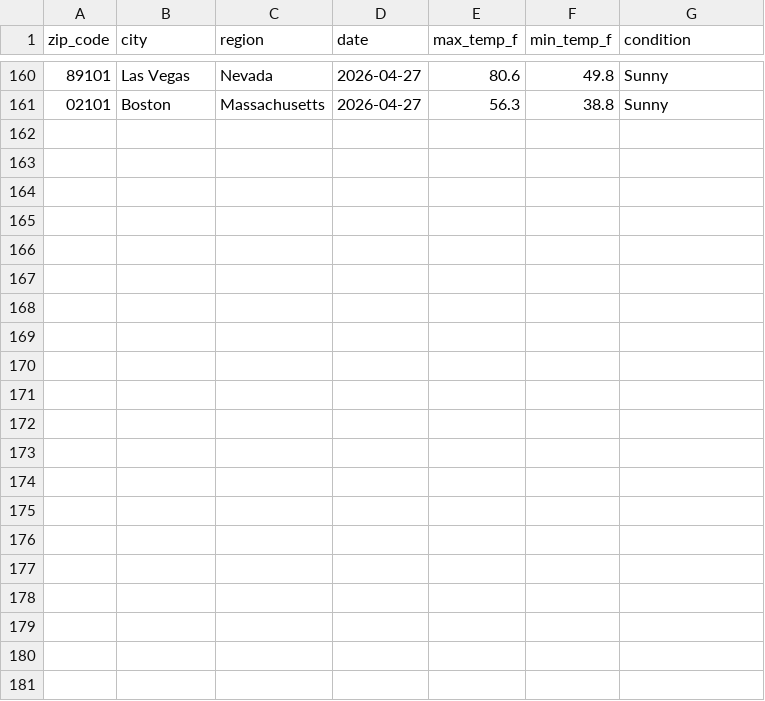
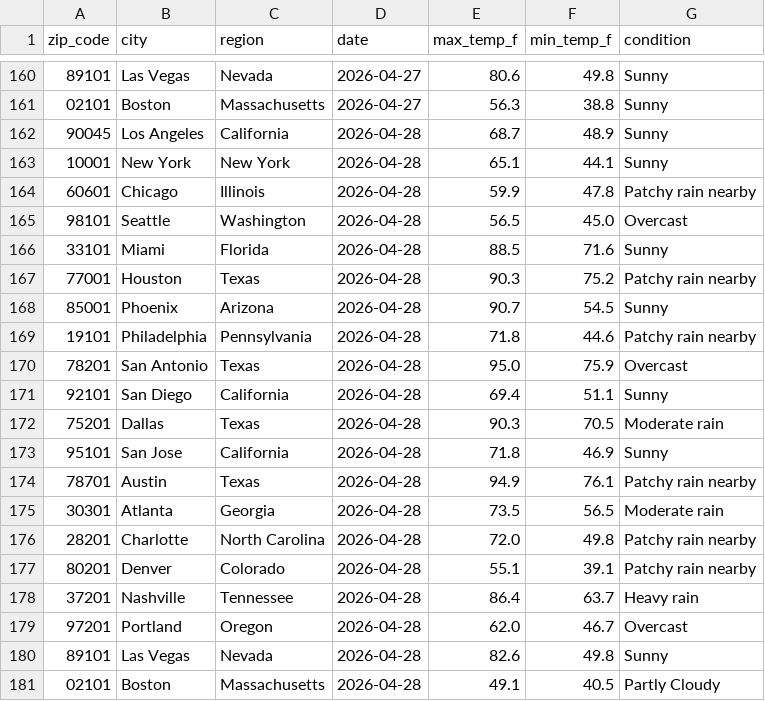
Before and after one commit to vsofelka/weather-api-pipeline, a CSV file: weather_data.csv, drawn as a sheet; only a part is shown, gaps mark what is left out.

```diff
--- a/weather_data.csv
+++ b/weather_data.csv
@@ -161 +161,21 @@ zip_code,city,region,date,max_temp_f,min_temp_f,condition
 02101,Boston,Massachusetts,2026-04-27,56.3,38.8,Sunny
+90045,Los Angeles,California,2026-04-28,68.7,48.9,Sunny
+10001,New York,New York,2026-04-28,65.1,44.1,Sunny
+60601,Chicago,Illinois,2026-04-28,59.9,47.8,Patchy rain nearby
+98101,Seattle,Washington,2026-04-28,56.5,45.0,Overcast
+33101,Miami,Florida,2026-04-28,88.5,71.6,Sunny
+77001,Houston,Texas,2026-04-28,90.3,75.2,Patchy rain nearby
+85001,Phoenix,Arizona,2026-04-28,90.7,54.5,Sunny
+19101,Philadelphia,Pennsylvania,2026-04-28,71.8,44.6,Patchy rain nearby
+78201,San Antonio,Texas,2026-04-28,95.0,75.9,Overcast
+92101,San Diego,California,2026-04-28,69.4,51.1,Sunny
+75201,Dallas,Texas,2026-04-28,90.3,70.5,Moderate rain
+95101,San Jose,California,2026-04-28,71.8,46.9,Sunny
+78701,Austin,Texas,2026-04-28,94.9,76.1,Patchy rain nearby
+30301,Atlanta,Georgia,2026-04-28,73.5,56.5,Moderate rain
+28201,Charlotte,North Carolina,2026-04-28,72.0,49.8,Patchy rain nearby
+80201,Denver,Colorado,2026-04-28,55.1,39.1,Patchy rain nearby
+37201,Nashville,Tennessee,2026-04-28,86.4,63.7,Heavy rain
+97201,Portland,Oregon,2026-04-28,62.0,46.7,Overcast
+89101,Las Vegas,Nevada,2026-04-28,82.6,49.8,Sunny
+02101,Boston,Massachusetts,2026-04-28,49.1,40.5,Partly Cloudy
```
